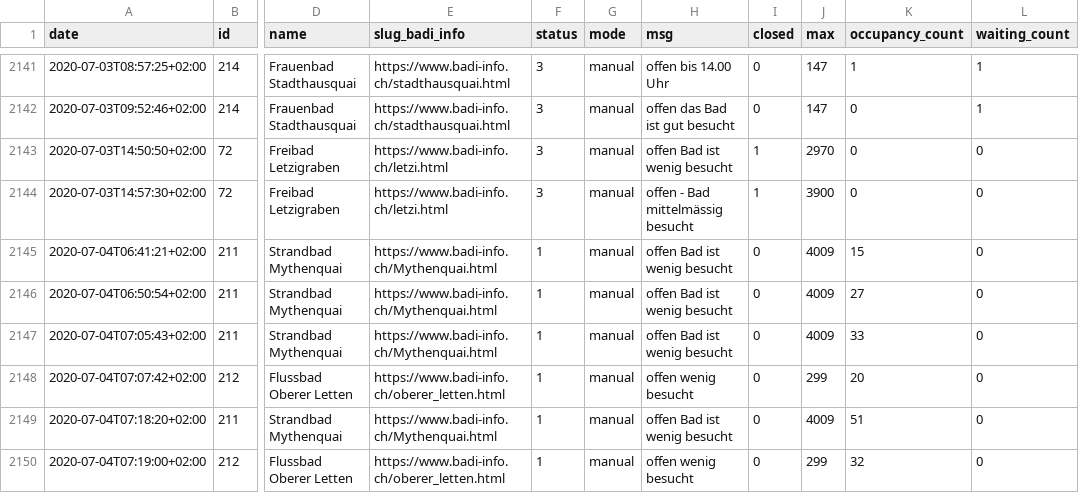
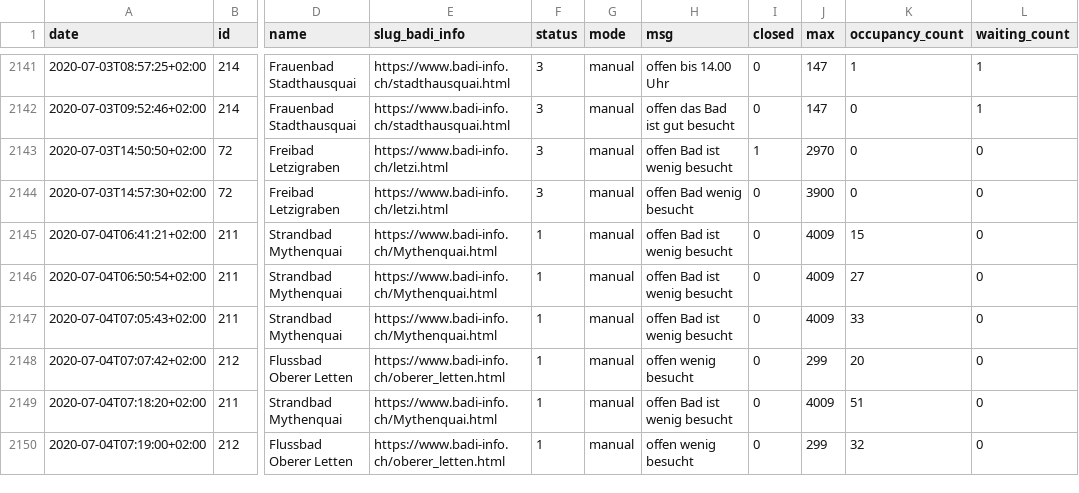
Before and after one commit to opendatazurich/opendatazurich.github.io, a CSV file: automation/badi-counter/badi_counter.csv, drawn as a sheet; only a part is shown, gaps mark what is left out; the diff names each change by its address in the sheet, - before the commit and + after, or states it on an @@ line.

Commit message:
Update badi_counter.csv with latest data

```diff
--- a/automation/badi-counter/badi_counter.csv
+++ b/automation/badi-counter/badi_counter.csv
-H2144 (msg): offen - Bad mittelmässig besucht
+H2144 (msg): offen Bad wenig besucht
-I2144 (closed): 1
+I2144 (closed): 0
```
